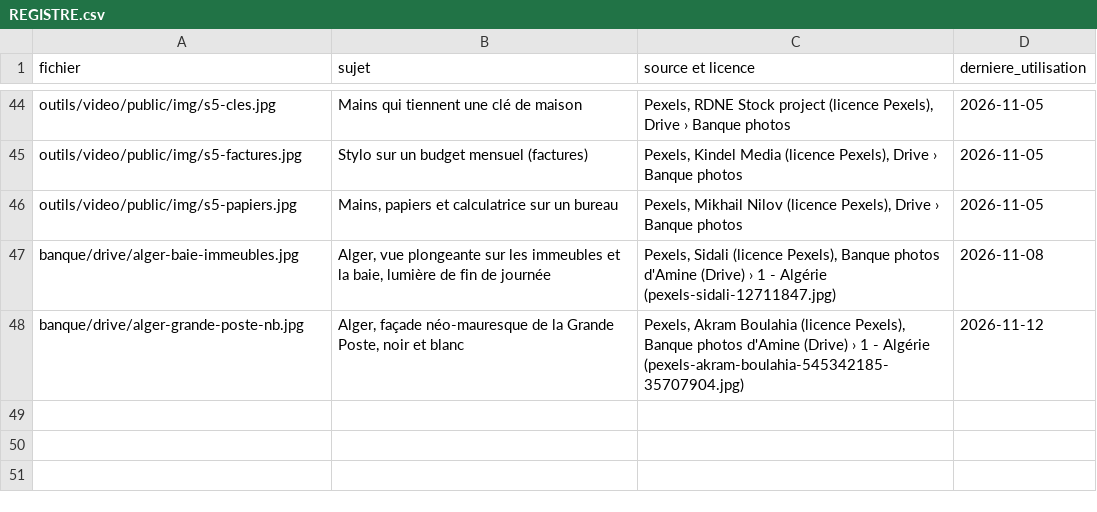
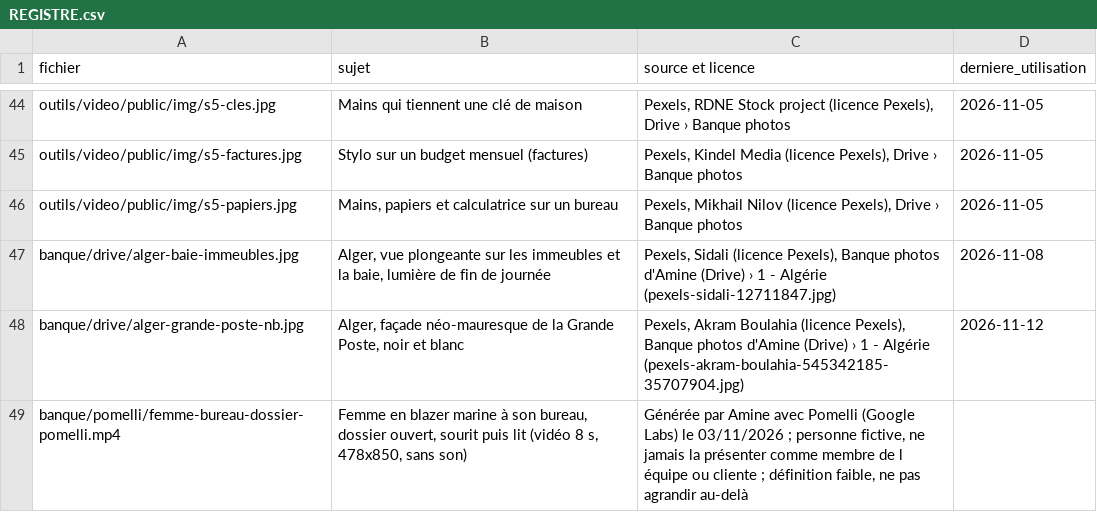
Before and after one commit to merabamine-glitch/moconseil-medias, a CSV file: banque/REGISTRE.csv, drawn as a sheet; only a part is shown, gaps mark what is left out.

```diff
--- a/banque/REGISTRE.csv
+++ b/banque/REGISTRE.csv
@@ -48 +48,2 @@ banque/drive/alger-baie-immeubles.jpg,"Alger, vue plongeante sur les immeubles e
 banque/drive/alger-grande-poste-nb.jpg,"Alger, façade néo-mauresque de la Grande Poste, noir et blanc","Pexels, Akram Boulahia (licence Pexels), Banque photos d'Amine (Drive) › 1 - Algérie (pexels-akram-boulahia-545342185-35707904.jpg)",2026-11-12
+banque/pomelli/femme-bureau-dossier-pomelli.mp4,"Femme en blazer marine à son bureau, dossier ouvert, sourit puis lit (vidéo 8 s, 478x850, sans son)","Générée par Amine avec Pomelli (Google Labs) le 03/11/2026 ; personne fictive, ne jamais la présenter comme membre de l équipe ou cliente ; définition faible, ne pas agrandir au-delà",
```
Also changed, not shown: 1 other file.
